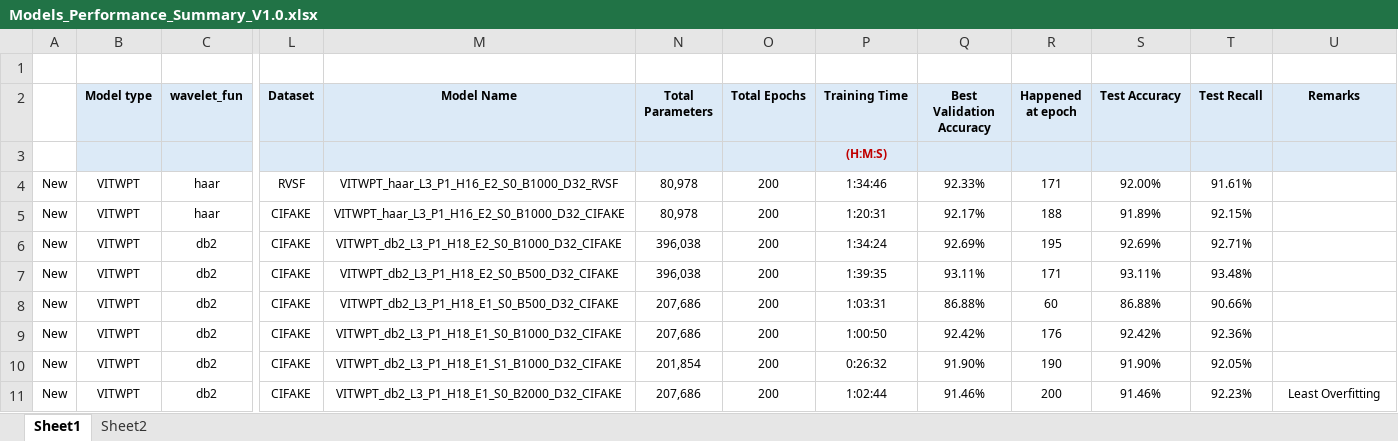
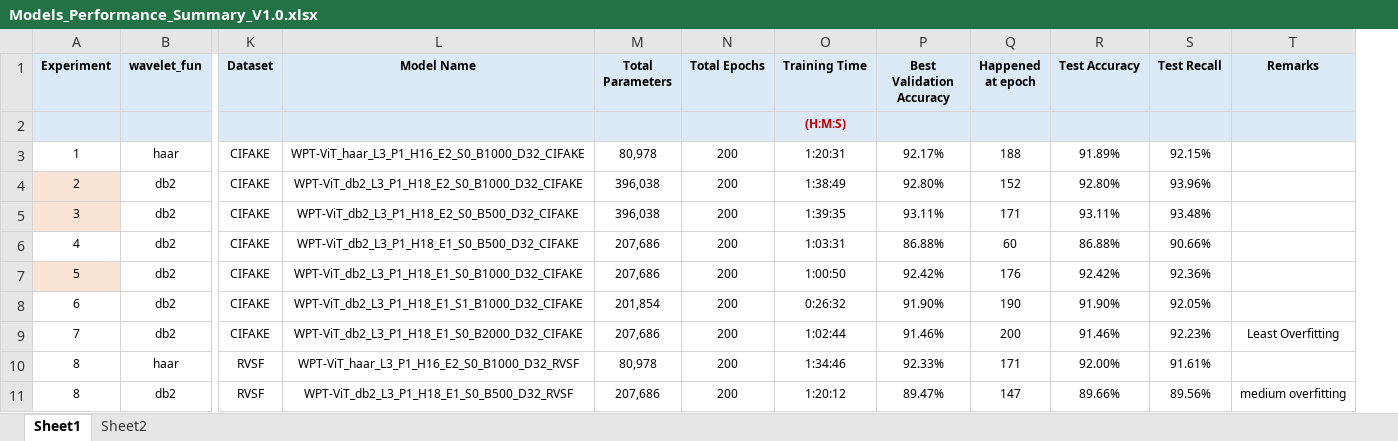
Before and after one commit to osmahus/WPT-ViT, an Excel workbook: research_code/weights/Models_Performance_Summary_V1.0.xlsx, sheet Sheet1, drawn as a sheet; only a part is shown, gaps mark what is left out; values as stored, in another font and other column widths than the file's, no borders; removed rows and columns are numbered as before the commit, all else as after; rows hold the shown columns only; the diff names each change by its address in the sheet, - before the commit and + after, or states it on an @@ line.

```diff
--- a/research_code/weights/Models_Performance_Summary_V1.0.xlsx (sheet Sheet1)
+++ b/research_code/weights/Models_Performance_Summary_V1.0.xlsx (sheet Sheet1)
-column A, rows 5-11: all New
-column B (Model type), rows 5-11: all VITWPT
+column A (Experiment), rows 3-9: 1 | 2 | 3 | 4 | 5 | 6 | 7
-row 1: (empty)
-row 4: New | VITWPT | haar | RVSF | VITWPT_haar_L3_P1_H16_E2_S0_B1000_D32_RVSF | 80,978 | 200 | 1:34:46 | 92.33% | 171 | 92.00% | 91.61%
-L3 (Model Name): VITWPT_haar_L3_P1_H16_E2_S0_B1000_D32_CIFAKE
+L3 (Model Name): WPT-ViT_haar_L3_P1_H16_E2_S0_B1000_D32_CIFAKE
-L4 (Model Name): VITWPT_db2_L3_P1_H18_E2_S0_B1000_D32_CIFAKE
+L4 (Model Name): WPT-ViT_db2_L3_P1_H18_E2_S0_B1000_D32_CIFAKE
-O4 (Training Time): 1:34:24
+O4 (Training Time): 1:38:49
-P4 (Best Validation Accuracy): 92.69%
+P4 (Best Validation Accuracy): 92.80%
-Q4 (Happened at epoch): 195
+Q4 (Happened at epoch): 152
-R4 (Test Accuracy): 92.69%
+R4 (Test Accuracy): 92.80%
-S4 (Test Recall): 92.71%
+S4 (Test Recall): 93.96%
-L5 (Model Name): VITWPT_db2_L3_P1_H18_E2_S0_B500_D32_CIFAKE
+L5 (Model Name): WPT-ViT_db2_L3_P1_H18_E2_S0_B500_D32_CIFAKE
-L6 (Model Name): VITWPT_db2_L3_P1_H18_E1_S0_B500_D32_CIFAKE
+L6 (Model Name): WPT-ViT_db2_L3_P1_H18_E1_S0_B500_D32_CIFAKE
-L7 (Model Name): VITWPT_db2_L3_P1_H18_E1_S0_B1000_D32_CIFAKE
+L7 (Model Name): WPT-ViT_db2_L3_P1_H18_E1_S0_B1000_D32_CIFAKE
-L8 (Model Name): VITWPT_db2_L3_P1_H18_E1_S1_B1000_D32_CIFAKE
+L8 (Model Name): WPT-ViT_db2_L3_P1_H18_E1_S1_B1000_D32_CIFAKE
-L9 (Model Name): VITWPT_db2_L3_P1_H18_E1_S0_B2000_D32_CIFAKE
+L9 (Model Name): WPT-ViT_db2_L3_P1_H18_E1_S0_B2000_D32_CIFAKE
+row 10: 8 | haar | RVSF | WPT-ViT_haar_L3_P1_H16_E2_S0_B1000_D32_RVSF | 80,978 | 200 | 1:34:46 | 92.33% | 171 | 92.00% | 91.61%
+row 11: 8 | db2 | RVSF | WPT-ViT_db2_L3_P1_H18_E1_S0_B500_D32_RVSF | 207,686 | 200 | 1:20:12 | 89.47% | 147 | 89.66% | 89.56% | medium overfitting
```
Also changed, not shown: 51 other files.
